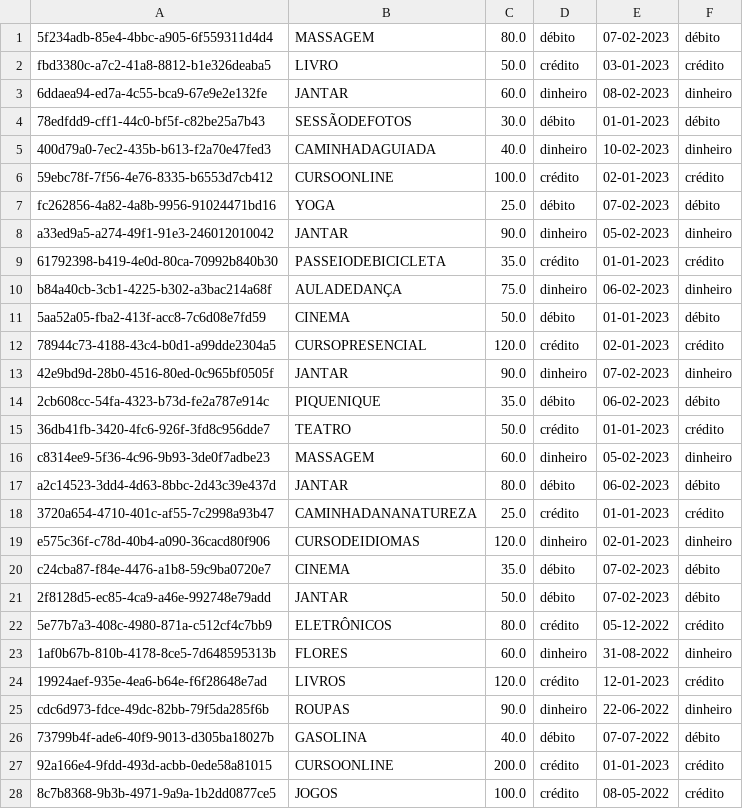
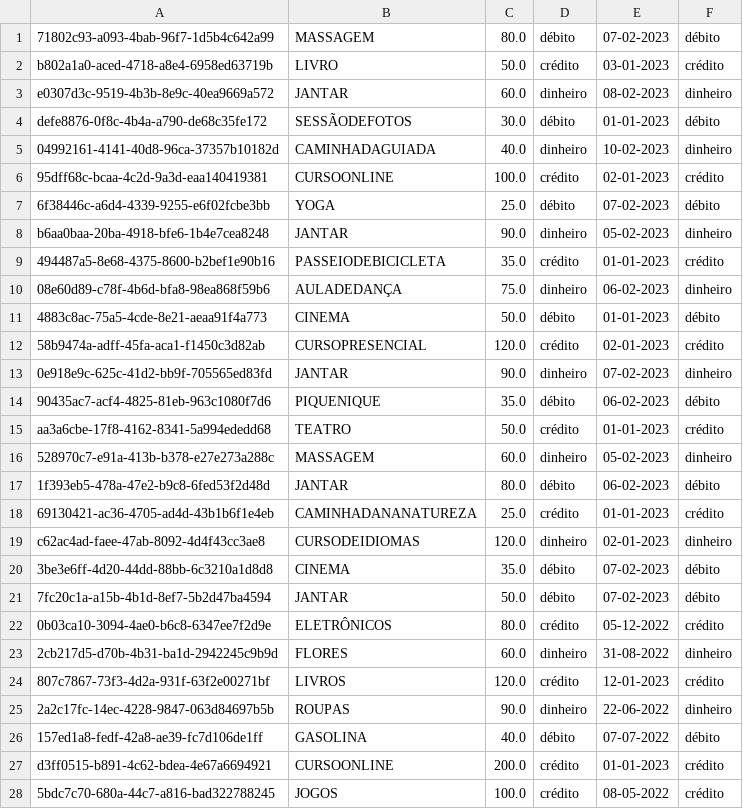
Before and after one commit to fabiofsjunior/learning-java, a CSV file: JavaDevFullStack/src/cursojava/arquivo.csv, drawn as a sheet; only a part is shown; the diff covers the shown part only; the diff names each change by its address in the sheet, - before the commit and + after, or states it on an @@ line.

Commit message:
new - leitura do arquivo json

```diff
--- a/JavaDevFullStack/src/cursojava/arquivo.csv
+++ b/JavaDevFullStack/src/cursojava/arquivo.csv
-A1: 5f234adb-85e4-4bbc-a905-6f559311d4d4
+A1: 71802c93-a093-4bab-96f7-1d5b4c642a99
-A2: fbd3380c-a7c2-41a8-8812-b1e326deaba5
+A2: b802a1a0-aced-4718-a8e4-6958ed63719b
-A3: 6ddaea94-ed7a-4c55-bca9-67e9e2e132fe
+A3: e0307d3c-9519-4b3b-8e9c-40ea9669a572
-A4: 78edfdd9-cff1-44c0-bf5f-c82be25a7b43
+A4: defe8876-0f8c-4b4a-a790-de68c35fe172
-A5: 400d79a0-7ec2-435b-b613-f2a70e47fed3
+A5: 04992161-4141-40d8-96ca-37357b10182d
-A6: 59ebc78f-7f56-4e76-8335-b6553d7cb412
+A6: 95dff68c-bcaa-4c2d-9a3d-eaa140419381
-A7: fc262856-4a82-4a8b-9956-91024471bd16
+A7: 6f38446c-a6d4-4339-9255-e6f02fcbe3bb
-A8: a33ed9a5-a274-49f1-91e3-246012010042
+A8: b6aa0baa-20ba-4918-bfe6-1b4e7cea8248
-A9: 61792398-b419-4e0d-80ca-70992b840b30
+A9: 494487a5-8e68-4375-8600-b2bef1e90b16
-A10: b84a40cb-3cb1-4225-b302-a3bac214a68f
+A10: 08e60d89-c78f-4b6d-bfa8-98ea868f59b6
-A11: 5aa52a05-fba2-413f-acc8-7c6d08e7fd59
+A11: 4883c8ac-75a5-4cde-8e21-aeaa91f4a773
-A12: 78944c73-4188-43c4-b0d1-a99dde2304a5
+A12: 58b9474a-adff-45fa-aca1-f1450c3d82ab
-A13: 42e9bd9d-28b0-4516-80ed-0c965bf0505f
+A13: 0e918e9c-625c-41d2-bb9f-705565ed83fd
-A14: 2cb608cc-54fa-4323-b73d-fe2a787e914c
+A14: 90435ac7-acf4-4825-81eb-963c1080f7d6
-A15: 36db41fb-3420-4fc6-926f-3fd8c956dde7
+A15: aa3a6cbe-17f8-4162-8341-5a994ededd68
-A16: c8314ee9-5f36-4c96-9b93-3de0f7adbe23
+A16: 528970c7-e91a-413b-b378-e27e273a288c
-A17: a2c14523-3dd4-4d63-8bbc-2d43c39e437d
+A17: 1f393eb5-478a-47e2-b9c8-6fed53f2d48d
-A18: 3720a654-4710-401c-af55-7c2998a93b47
+A18: 69130421-ac36-4705-ad4d-43b1b6f1e4eb
-A19: e575c36f-c78d-40b4-a090-36cacd80f906
+A19: c62ac4ad-faee-47ab-8092-4d4f43cc3ae8
-A20: c24cba87-f84e-4476-a1b8-59c9ba0720e7
+A20: 3be3e6ff-4d20-44dd-88bb-6c3210a1d8d8
-A21: 2f8128d5-ec85-4ca9-a46e-992748e79add
+A21: 7fc20c1a-a15b-4b1d-8ef7-5b2d47ba4594
-A22: 5e77b7a3-408c-4980-871a-c512cf4c7bb9
+A22: 0b03ca10-3094-4ae0-b6c8-6347ee7f2d9e
-A23: 1af0b67b-810b-4178-8ce5-7d648595313b
+A23: 2cb217d5-d70b-4b31-ba1d-2942245c9b9d
-A24: 19924aef-935e-4ea6-b64e-f6f28648e7ad
+A24: 807c7867-73f3-4d2a-931f-63f2e00271bf
-A25: cdc6d973-fdce-49dc-82bb-79f5da285f6b
+A25: 2a2c17fc-14ec-4228-9847-063d84697b5b
-A26: 73799b4f-ade6-40f9-9013-d305ba18027b
+A26: 157ed1a8-fedf-42a8-ae39-fc7d106de1ff
-A27: 92a166e4-9fdd-493d-acbb-0ede58a81015
+A27: d3ff0515-b891-4c62-bdea-4e67a6694921
-A28: 8c7b8368-9b3b-4971-9a9a-1b2dd0877ce5
+A28: 5bdc7c70-680a-44c7-a816-bad322788245
```
Also changed, not shown: 12 edited cells elsewhere in this file, 2 other files.
